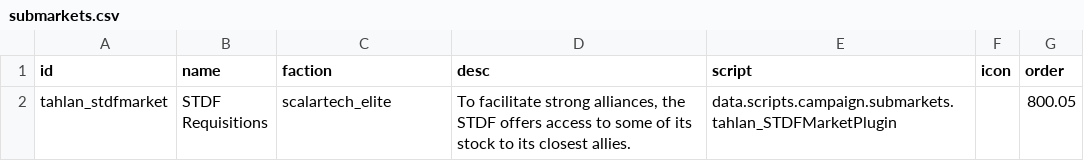
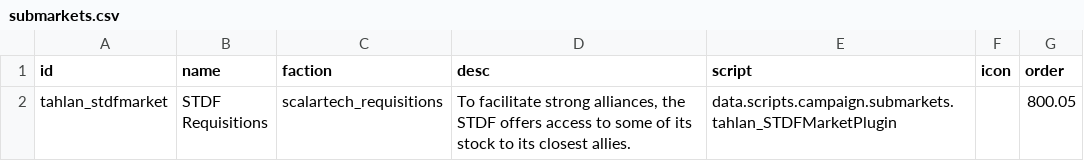
Before and after one commit to niatahl/tahlan-scalartech, a CSV file: data/campaign/submarkets.csv, drawn as a sheet.

```diff
--- a/data/campaign/submarkets.csv
+++ b/data/campaign/submarkets.csv
@@ -1,3 +1,3 @@
 id,name,faction,desc,script,icon,order
-tahlan_stdfmarket,"STDF
-Requisitions",scalartech_elite,"To facilitate strong alliances, the STDF offers access to some of its stock to its closest allies.",data.scripts.campaign.submarkets.tahlan_STDFMarketPlugin,,800.05
+tahlan_stdfmarket,"STDF
+Requisitions",scalartech_requisitions,"To facilitate strong alliances, the STDF offers access to some of its stock to its closest allies.",data.scripts.campaign.submarkets.tahlan_STDFMarketPlugin,,800.05
```
Also changed, not shown: data/hulls/ship_data.csv, data/shipsystems/ship_systems.csv, 35 other files.
